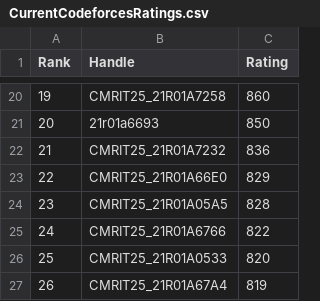
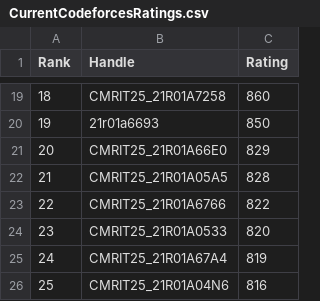
Before and after one commit to gabyah92/CodeforcesRankingGUI, a CSV file: Leaderboards/CurrentCodeforcesRatings.csv, drawn as a sheet; only a part is shown, gaps mark what is left out; the shorter side is filled out with more unchanged rows; removed rows and columns are numbered as before the commit, all else as after; the diff covers the shown part only; the diff names each change by its address in the sheet, - before the commit and + after, or states it on an @@ line.

```diff
--- a/Leaderboards/CurrentCodeforcesRatings.csv
+++ b/Leaderboards/CurrentCodeforcesRatings.csv
@@ column A (Rank) renumbered from row 11 down @@
-row 22: 21 | CMRIT25_21R01A7232 | 836
```
Also changed, not shown: 2 added rows and 7 removed rows elsewhere in this file.
